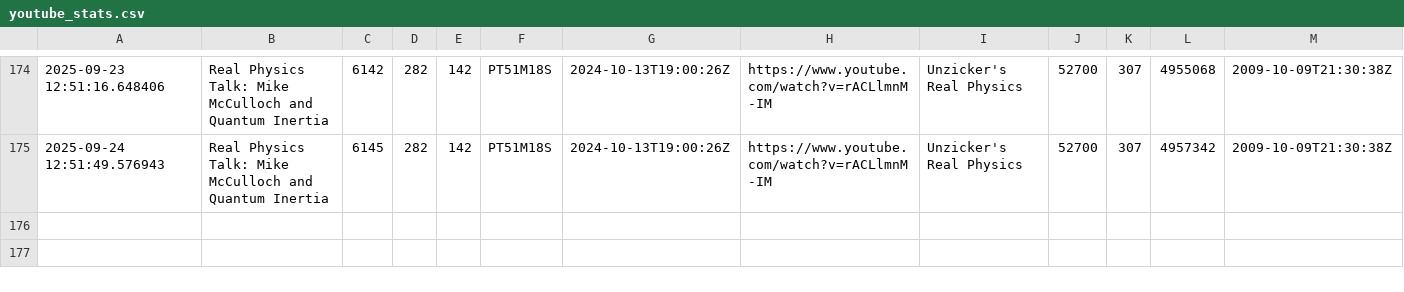
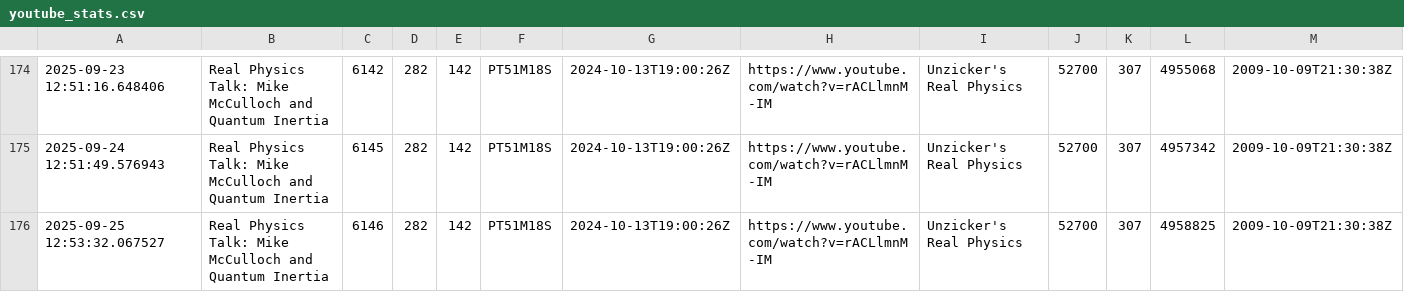
Before and after one commit to Zeno0/you_Tube_API, a CSV file: youtube_stats.csv, drawn as a sheet; only a part is shown, gaps mark what is left out; rows hold the shown columns only; the diff names each change by its address in the sheet, - before the commit and + after, or states it on an @@ line.

```diff
--- a/youtube_stats.csv
+++ b/youtube_stats.csv
+row 176: 2025-09-25 12:53:32.067527 | Real Physics Talk: Mike McCulloch and Quantum Inertia | 6146 | 282 | 142 | PT51M18S | 2024-10-13T19:00:26Z | https://www.youtube.com/watch?v=rACLlmnM-IM | Unzicker's Real Physics | 52700 | 307 | 4958825 | 2009-10-09T21:30:38Z
```
